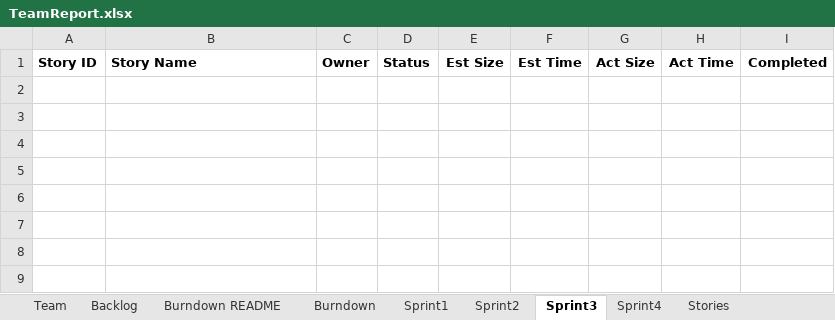
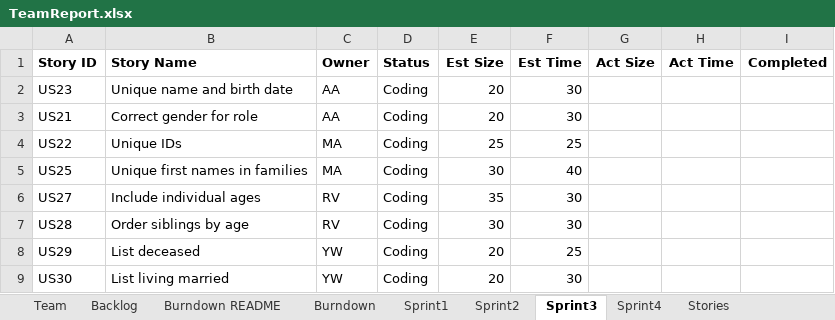
Before and after one commit to ywCN/SSW533Project, an Excel workbook: TeamReport.xlsx, sheet Sprint3, drawn as a sheet; values as stored, in another font and other column widths than the file's, no borders; the diff names each change by its address in the sheet, - before the commit and + after, or states it on an @@ line.

```diff
--- a/TeamReport.xlsx (sheet Sprint3)
+++ b/TeamReport.xlsx (sheet Sprint3)
+row 2: US23 | Unique name and birth date | AA | Coding | 20 | 30
+row 3: US21 | Correct gender for role | AA | Coding | 20 | 30
+row 4: US22 | Unique IDs | MA | Coding | 25 | 25
+row 5: US25 | Unique first names in families | MA | Coding | 30 | 40
+row 6: US27 | Include individual ages | RV | Coding | 35 | 30
+row 7: US28 | Order siblings by age | RV | Coding | 30 | 30
+row 8: US29 | List deceased | YW | Coding | 20 | 25
+row 9: US30 | List living married | YW | Coding | 20 | 30
```
Also changed, not shown: sheet Backlog, sheet Sprint4, sheet Sprint2, sheet Burndown, sheet Stories, charts or pictures, 2 other files.
